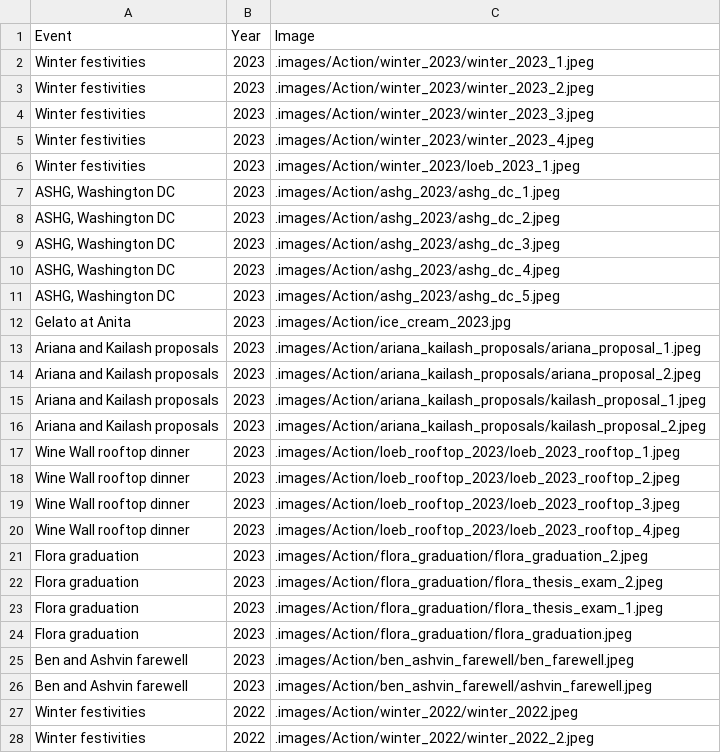
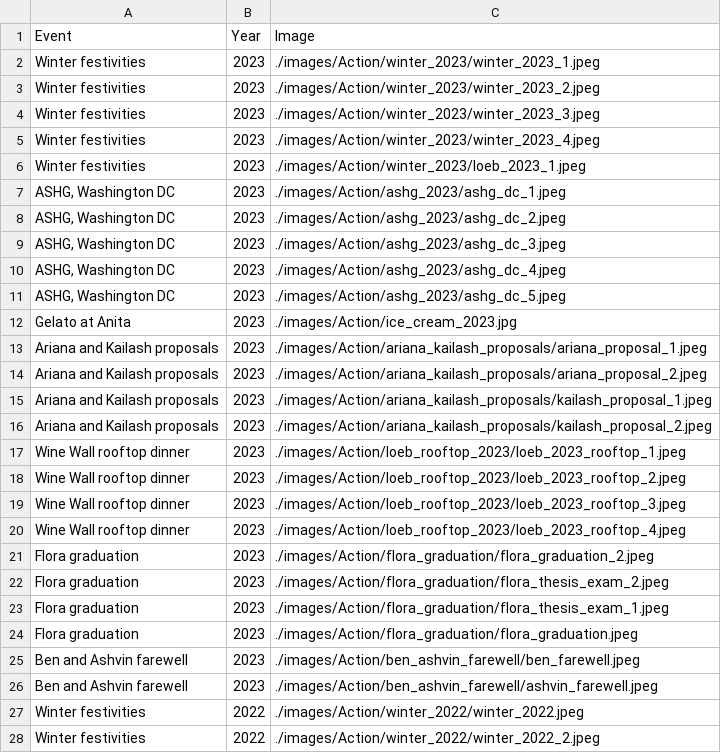
Before and after one commit to RajLabMSSM/RajLab_website, a CSV file: documents/Lab_Activities.csv, drawn as a sheet; only a part is shown; the diff covers the shown part only.

```diff
--- a/documents/Lab_Activities.csv
+++ b/documents/Lab_Activities.csv
@@ -1,28 +1,28 @@
 Event,Year,Image
-Winter festivities,2023,.images/Action/winter_2023/winter_2023_1.jpeg
-Winter festivities,2023,.images/Action/winter_2023/winter_2023_2.jpeg
-Winter festivities,2023,.images/Action/winter_2023/winter_2023_3.jpeg
-Winter festivities,2023,.images/Action/winter_2023/winter_2023_4.jpeg
-Winter festivities,2023,.images/Action/winter_2023/loeb_2023_1.jpeg
-"ASHG, Washington DC",2023,.images/Action/ashg_2023/ashg_dc_1.jpeg
-"ASHG, Washington DC",2023,.images/Action/ashg_2023/ashg_dc_2.jpeg
-"ASHG, Washington DC",2023,.images/Action/ashg_2023/ashg_dc_3.jpeg
-"ASHG, Washington DC",2023,.images/Action/ashg_2023/ashg_dc_4.jpeg
-"ASHG, Washington DC",2023,.images/Action/ashg_2023/ashg_dc_5.jpeg
-Gelato at Anita,2023,.images/Action/ice_cream_2023.jpg
-Ariana and Kailash proposals,2023,.images/Action/ariana_kailash_proposals/ariana_proposal_1.jpeg
-Ariana and Kailash proposals,2023,.images/Action/ariana_kailash_proposals/ariana_proposal_2.jpeg
-Ariana and Kailash proposals,2023,.images/Action/ariana_kailash_proposals/kailash_proposal_1.jpeg
-Ariana and Kailash proposals,2023,.images/Action/ariana_kailash_proposals/kailash_proposal_2.jpeg
-Wine Wall rooftop dinner,2023,.images/Action/loeb_rooftop_2023/loeb_2023_rooftop_1.jpeg
-Wine Wall rooftop dinner,2023,.images/Action/loeb_rooftop_2023/loeb_2023_rooftop_2.jpeg
-Wine Wall rooftop dinner,2023,.images/Action/loeb_rooftop_2023/loeb_2023_rooftop_3.jpeg
-Wine Wall rooftop dinner,2023,.images/Action/loeb_rooftop_2023/loeb_2023_rooftop_4.jpeg
-Flora graduation,2023,.images/Action/flora_graduation/flora_graduation_2.jpeg
-Flora graduation,2023,.images/Action/flora_graduation/flora_thesis_exam_2.jpeg
-Flora graduation,2023,.images/Action/flora_graduation/flora_thesis_exam_1.jpeg
-Flora graduation,2023,.images/Action/flora_graduation/flora_graduation.jpeg
-Ben and Ashvin farewell,2023,.images/Action/ben_ashvin_farewell/ben_farewell.jpeg
-Ben and Ashvin farewell,2023,.images/Action/ben_ashvin_farewell/ashvin_farewell.jpeg
-Winter festivities,2022,.images/Action/winter_2022/winter_2022.jpeg
-Winter festivities,2022,.images/Action/winter_2022/winter_2022_2.jpeg
+Winter festivities,2023,./images/Action/winter_2023/winter_2023_1.jpeg
+Winter festivities,2023,./images/Action/winter_2023/winter_2023_2.jpeg
+Winter festivities,2023,./images/Action/winter_2023/winter_2023_3.jpeg
+Winter festivities,2023,./images/Action/winter_2023/winter_2023_4.jpeg
+Winter festivities,2023,./images/Action/winter_2023/loeb_2023_1.jpeg
+"ASHG, Washington DC",2023,./images/Action/ashg_2023/ashg_dc_1.jpeg
+"ASHG, Washington DC",2023,./images/Action/ashg_2023/ashg_dc_2.jpeg
+"ASHG, Washington DC",2023,./images/Action/ashg_2023/ashg_dc_3.jpeg
+"ASHG, Washington DC",2023,./images/Action/ashg_2023/ashg_dc_4.jpeg
+"ASHG, Washington DC",2023,./images/Action/ashg_2023/ashg_dc_5.jpeg
+Gelato at Anita,2023,./images/Action/ice_cream_2023.jpg
+Ariana and Kailash proposals,2023,./images/Action/ariana_kailash_proposals/ariana_proposal_1.jpeg
+Ariana and Kailash proposals,2023,./images/Action/ariana_kailash_proposals/ariana_proposal_2.jpeg
+Ariana and Kailash proposals,2023,./images/Action/ariana_kailash_proposals/kailash_proposal_1.jpeg
+Ariana and Kailash proposals,2023,./images/Action/ariana_kailash_proposals/kailash_proposal_2.jpeg
+Wine Wall rooftop dinner,2023,./images/Action/loeb_rooftop_2023/loeb_2023_rooftop_1.jpeg
+Wine Wall rooftop dinner,2023,./images/Action/loeb_rooftop_2023/loeb_2023_rooftop_2.jpeg
+Wine Wall rooftop dinner,2023,./images/Action/loeb_rooftop_2023/loeb_2023_rooftop_3.jpeg
+Wine Wall rooftop dinner,2023,./images/Action/loeb_rooftop_2023/loeb_2023_rooftop_4.jpeg
+Flora graduation,2023,./images/Action/flora_graduation/flora_graduation_2.jpeg
+Flora graduation,2023,./images/Action/flora_graduation/flora_thesis_exam_2.jpeg
+Flora graduation,2023,./images/Action/flora_graduation/flora_thesis_exam_1.jpeg
+Flora graduation,2023,./images/Action/flora_graduation/flora_graduation.jpeg
+Ben and Ashvin farewell,2023,./images/Action/ben_ashvin_farewell/ben_farewell.jpeg
+Ben and Ashvin farewell,2023,./images/Action/ben_ashvin_farewell/ashvin_farewell.jpeg
+Winter festivities,2022,./images/Action/winter_2022/winter_2022.jpeg
+Winter festivities,2022,./images/Action/winter_2022/winter_2022_2.jpeg
```
Also changed, not shown: 5 edited cells elsewhere in this file, documents/Publications.csv.
